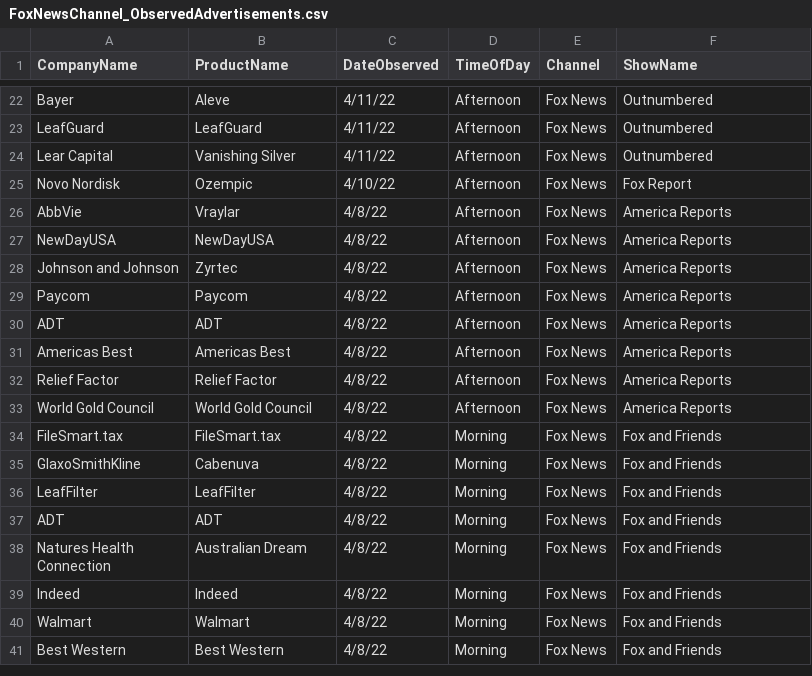
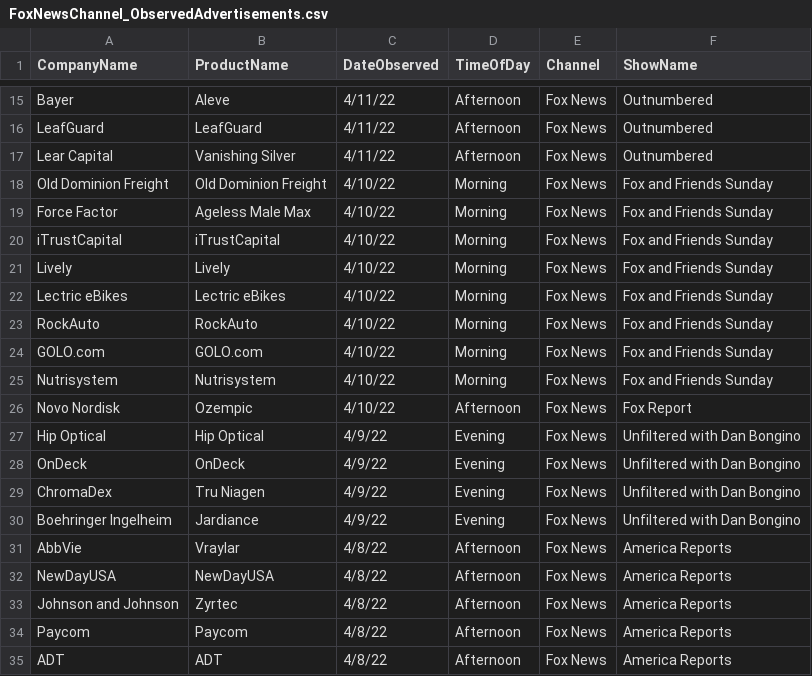
Before and after one commit to whoadvertiseson/whoadvertiseson, a CSV file: FoxNews/FoxNewsChannel_ObservedAdvertisements.csv, drawn as a sheet; only a part is shown, gaps mark what is left out; the shorter side is filled out with more unchanged rows; the diff covers the shown part only; the diff names each change by its address in the sheet, - before the commit and + after, or states it on an @@ line.

```diff
--- a/FoxNews/FoxNewsChannel_ObservedAdvertisements.csv
+++ b/FoxNews/FoxNewsChannel_ObservedAdvertisements.csv
+row 18: Old Dominion Freight | Old Dominion Freight | 4/10/22 | Morning | Fox News | Fox and Friends Sunday
+row 19: Force Factor | Ageless Male Max | 4/10/22 | Morning | Fox News | Fox and Friends Sunday
+row 20: iTrustCapital | iTrustCapital | 4/10/22 | Morning | Fox News | Fox and Friends Sunday
+row 21: Lively | Lively | 4/10/22 | Morning | Fox News | Fox and Friends Sunday
+row 22: Lectric eBikes | Lectric eBikes | 4/10/22 | Morning | Fox News | Fox and Friends Sunday
+row 23: RockAuto | RockAuto | 4/10/22 | Morning | Fox News | Fox and Friends Sunday
+row 24: GOLO.com | GOLO.com | 4/10/22 | Morning | Fox News | Fox and Friends Sunday
+row 25: Nutrisystem | Nutrisystem | 4/10/22 | Morning | Fox News | Fox and Friends Sunday
+row 27: Hip Optical | Hip Optical | 4/9/22 | Evening | Fox News | Unfiltered with Dan Bongino
+row 28: OnDeck | OnDeck | 4/9/22 | Evening | Fox News | Unfiltered with Dan Bongino
+row 29: ChromaDex | Tru Niagen | 4/9/22 | Evening | Fox News | Unfiltered with Dan Bongino
+row 30: Boehringer Ingelheim | Jardiance | 4/9/22 | Evening | Fox News | Unfiltered with Dan Bongino
```
Also changed, not shown: 5 added rows, 17 removed rows and 6 edited cells elsewhere in this file, FoxNews/FoxNewsChannel_RecentTopAdvertisers.csv, 1 other file.
